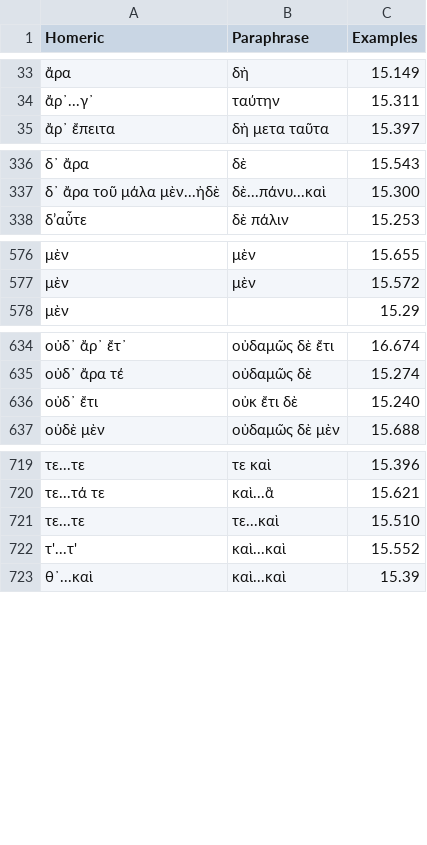
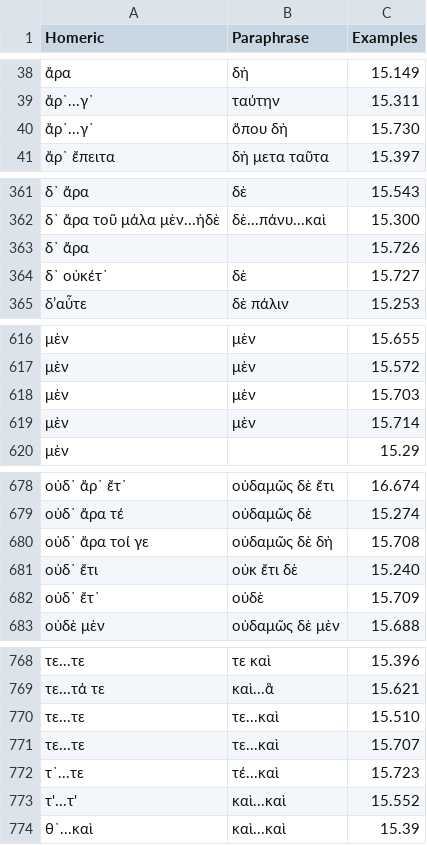
Before and after one commit to neelsmith/paraphrases, a CSV file: collections/particles.csv, drawn as a sheet; only a part is shown, gaps mark what is left out; the diff covers the shown part only.

```diff
--- a/collections/particles.csv
+++ b/collections/particles.csv
@@ -34,2 +39,3 @@ Homeric,Paraphrase,Examples
 ἄρ᾽...γ᾽,ταύτην,15.311
+ἄρ᾽...γ᾽,ὅπου δὴ,15.730
 ἄρ᾽ ἔπειτα,δὴ μετα ταῦτα,15.397
@@ -337,2 +362,4 @@ Homeric,Paraphrase,Examples
 δ᾽ ἄρα τοῦ μάλα μὲν...ἠδὲ,δὲ...πάνυ...καὶ,15.300
+δ᾽ ἄρα,,15.726
+δ᾽ οὐκέτ᾽,δὲ,15.727
 δ’αὖτε,δὲ πάλιν,15.253
@@ -577,2 +617,4 @@ Homeric,Paraphrase,Examples
 μὲν,μὲν,15.572
+μὲν,μὲν,15.703
+μὲν,μὲν,15.714
 μὲν,,15.29
@@ -635,3 +679,5 @@ Homeric,Paraphrase,Examples
 οὐδ᾽ ἄρα τέ,οὐδαμῶς δὲ,15.274
+οὐδ᾽ ἄρα τοί γε,οὐδαμῶς δὲ δὴ,15.708
 οὐδ᾽ ἔτι,οὐκ ἔτι δὲ,15.240
+οὐδ᾽ ἔτ᾽,οὐδὲ,15.709
 οὐδὲ μὲν,οὐδαμῶς δὲ μὲν,15.688
@@ -721,2 +770,4 @@ Homeric,Paraphrase,Examples
 τε...τε,τε...καὶ,15.510
+τε...τε,τε...καὶ,15.707
+τ᾽...τε ,τέ...καὶ,15.723
 τ'...τ',καὶ...καὶ,15.552
```
Also changed, not shown: 46 added rows elsewhere in this file.
